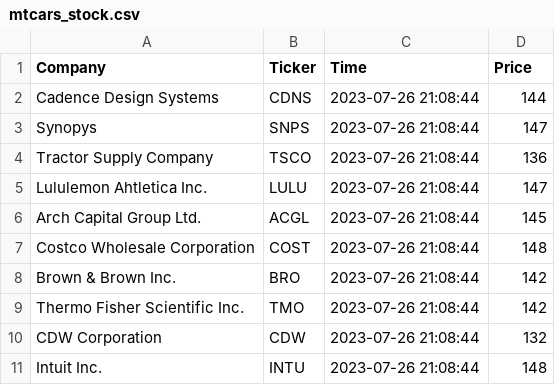
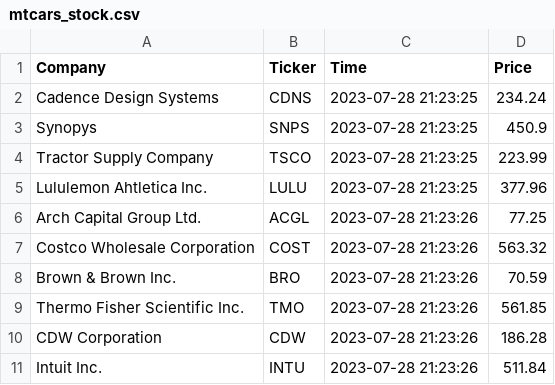
Before and after one commit to jordanwheeler7/cintel-05-live-updates, a CSV file: data/mtcars_stock.csv, drawn as a sheet.

```diff
--- a/data/mtcars_stock.csv
+++ b/data/mtcars_stock.csv
@@ -1,11 +1,11 @@
 Company,Ticker,Time,Price
-Cadence Design Systems,CDNS,2023-07-26 21:08:44,144
-Synopys,SNPS,2023-07-26 21:08:44,147
-Tractor Supply Company,TSCO,2023-07-26 21:08:44,136
-Lululemon Ahtletica Inc.,LULU,2023-07-26 21:08:44,147
-Arch Capital Group Ltd.,ACGL,2023-07-26 21:08:44,145
-Costco Wholesale Corporation,COST,2023-07-26 21:08:44,148
-Brown & Brown Inc.,BRO,2023-07-26 21:08:44,142
-Thermo Fisher Scientific Inc.,TMO,2023-07-26 21:08:44,142
-CDW Corporation,CDW,2023-07-26 21:08:44,132
-Intuit Inc.,INTU,2023-07-26 21:08:44,148
+Cadence Design Systems,CDNS,2023-07-28 21:23:25,234.24
+Synopys,SNPS,2023-07-28 21:23:25,450.9
+Tractor Supply Company,TSCO,2023-07-28 21:23:25,223.99
+Lululemon Ahtletica Inc.,LULU,2023-07-28 21:23:25,377.96
+Arch Capital Group Ltd.,ACGL,2023-07-28 21:23:26,77.25
+Costco Wholesale Corporation,COST,2023-07-28 21:23:26,563.32
+Brown & Brown Inc.,BRO,2023-07-28 21:23:26,70.59
+Thermo Fisher Scientific Inc.,TMO,2023-07-28 21:23:26,561.85
+CDW Corporation,CDW,2023-07-28 21:23:26,186.28
+Intuit Inc.,INTU,2023-07-28 21:23:26,511.84
```
Also changed, not shown: data/mtcars_location.csv, 10 other files.
